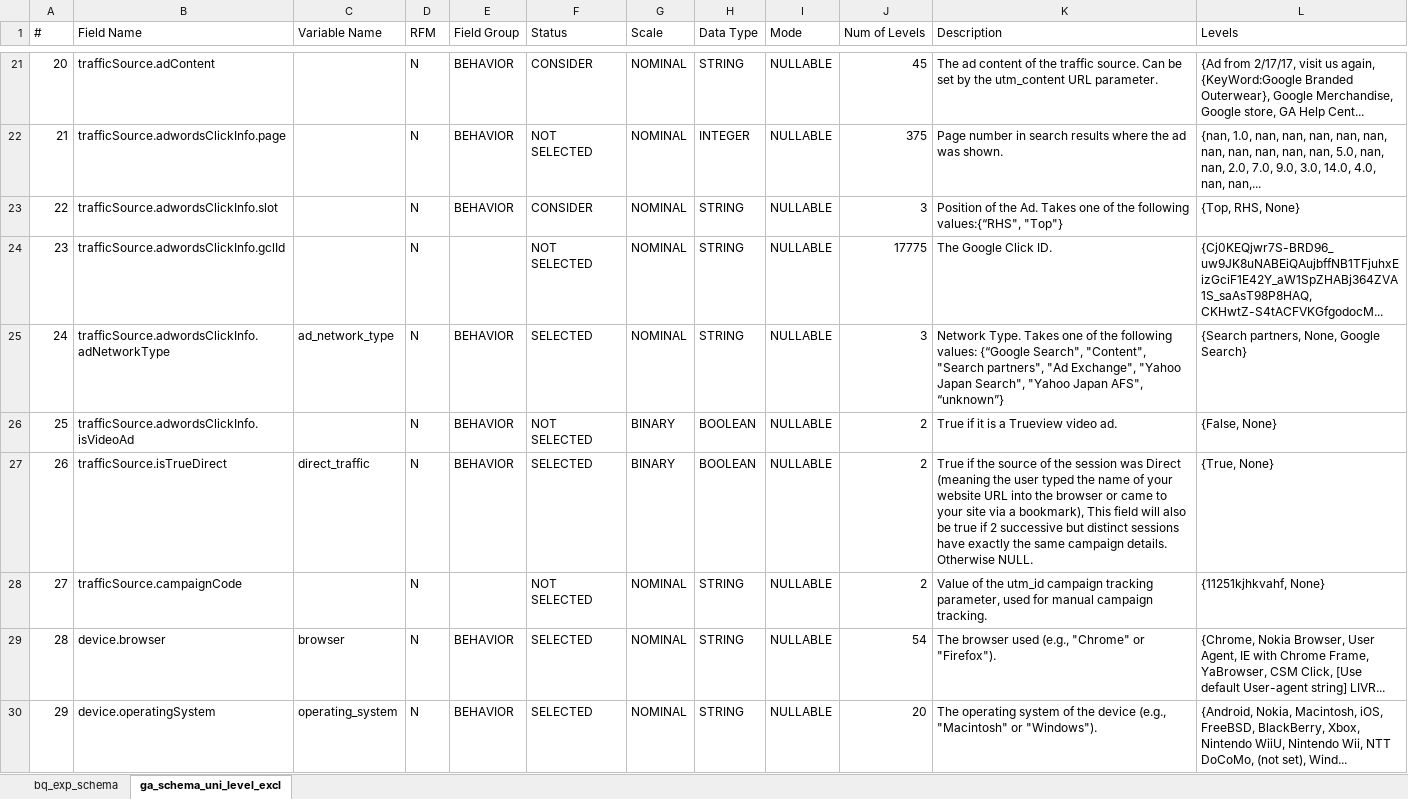
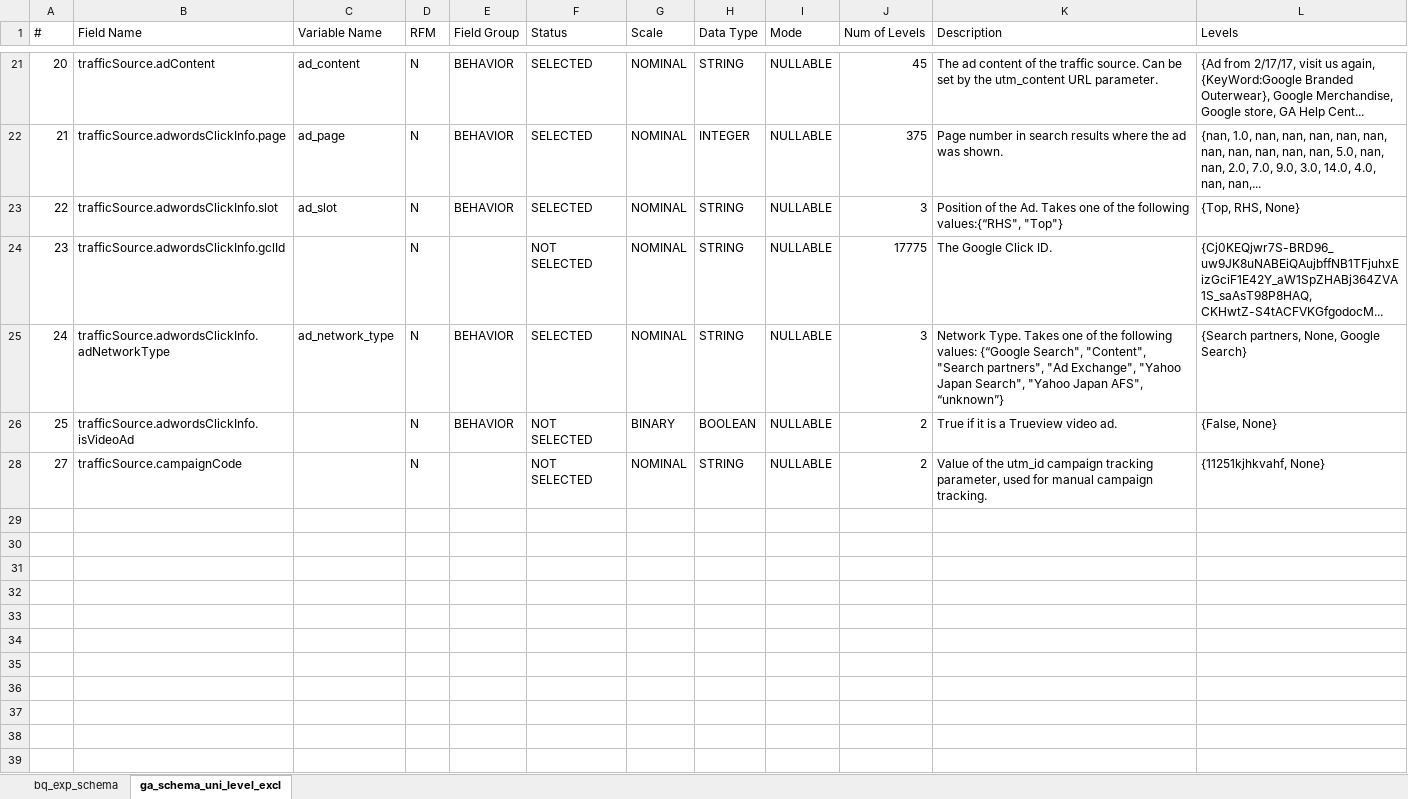
Before and after one commit to alfredsasko/Customer-Journey-Analytics, an Excel workbook: google_analytics_schema.xlsx, sheet ga_schema_uni_level_excl, drawn as a sheet; only a part is shown, gaps mark what is left out; values as stored, in another font and other column widths than the file's, no borders; table styles not drawn; the diff covers the shown part only; the diff names each change by its address in the sheet, - before the commit and + after, or states it on an @@ line.

Commit message:
5.3.2. Data Preparation Finished not discussed yet

```diff
--- a/google_analytics_schema.xlsx (sheet ga_schema_uni_level_excl)
+++ b/google_analytics_schema.xlsx (sheet ga_schema_uni_level_excl)
-C21 (Variable Name): (empty)
+C21 (Variable Name): ad_content
-F21 (Status): CONSIDER
+F21 (Status): SELECTED
-C22 (Variable Name): (empty)
+C22 (Variable Name): ad_page
-F22 (Status): NOT SELECTED
+F22 (Status): SELECTED
-C23 (Variable Name): (empty)
+C23 (Variable Name): ad_slot
-F23 (Status): CONSIDER
+F23 (Status): SELECTED
@@ row 27 hidden: 26 | trafficSource.isTrueDirect | direct_traffic | N | BEHAVIOR | SELECTED | BINARY | BOOLEAN | NULLABLE | 2 | True if the source of the session was Direct (meaning the user typed the name of your website URL into the browser or came to your site via a bookmark), This field will also be true if 2 successive but distinct sessions have exactly the same campaign details. Otherwise NULL. | {True, None} @@
@@ row 29 hidden: 28 | device.browser | browser | N | BEHAVIOR | SELECTED | NOMINAL | STRING | NULLABLE | 54 | The browser used (e.g., "Chrome" or "Firefox"). | {Chrome, Nokia Browser, User Agent, IE with Chrome Frame, YaBrowser, CSM Click, [Use default User-agent string] LIVR... @@
@@ row 30 hidden: 29 | device.operatingSystem | operating_system | N | BEHAVIOR | SELECTED | NOMINAL | STRING | NULLABLE | 20 | The operating system of the device (e.g., "Macintosh" or "Windows"). | {Android, Nokia, Macintosh, iOS, FreeBSD, BlackBerry, Xbox, Nintendo WiiU, Nintendo Wii, NTT DoCoMo, (not set), Wind... @@
```
Also changed, not shown: 10 removed rows, 104 hidden or unhidden rows and 2 edited cells elsewhere in this sheet, hidden cells, 2 other files.
